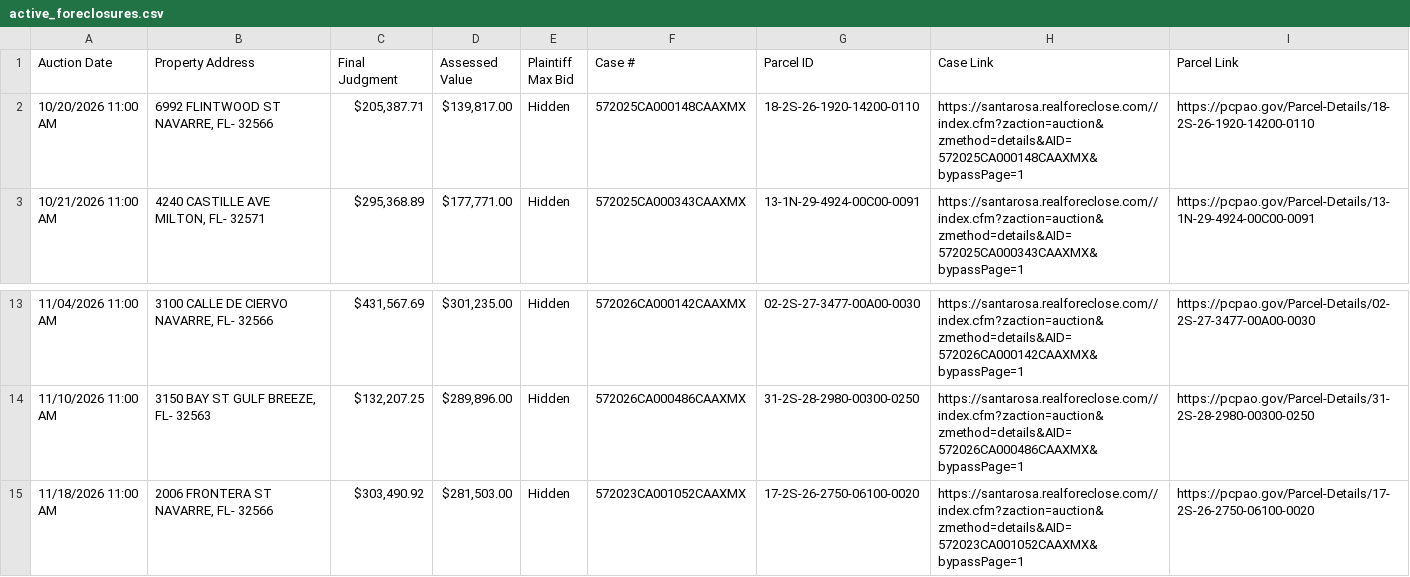
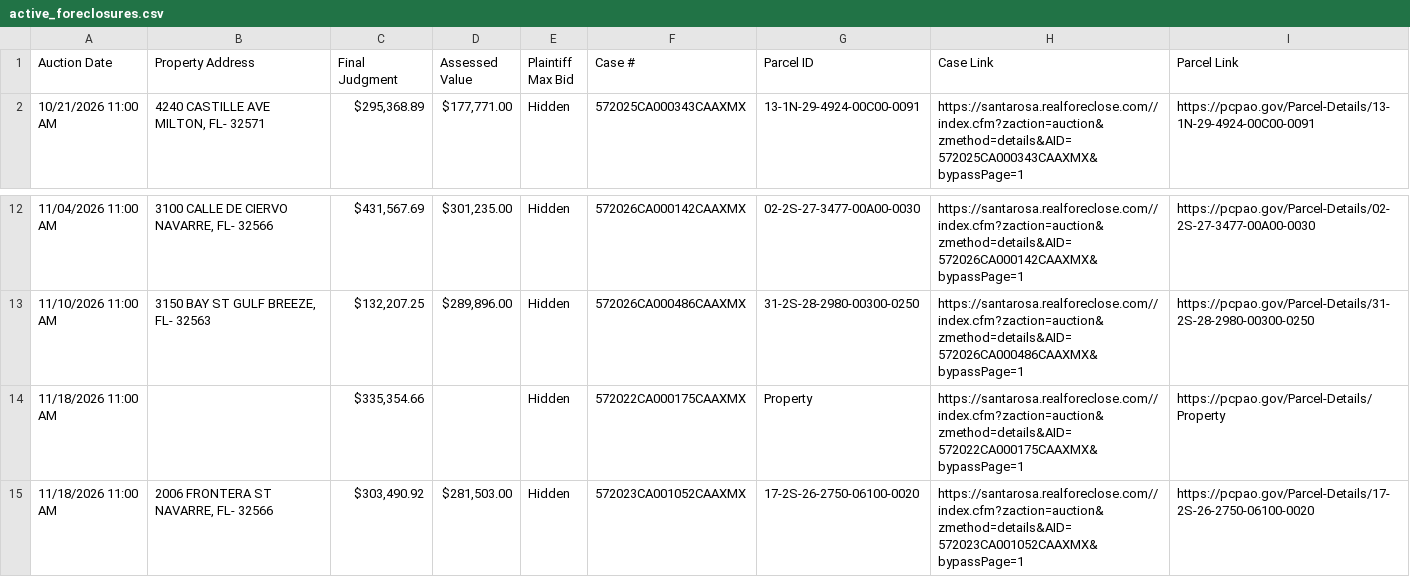
Before and after one commit to figlesias7/realforeclose-santarosa, a CSV file: data/active_foreclosures.csv, drawn as a sheet; only a part is shown, gaps mark what is left out.

```diff
--- a/data/active_foreclosures.csv
+++ b/data/active_foreclosures.csv
@@ -1,3 +1,2 @@
 Auction Date,Property Address,Final Judgment,Assessed Value,Plaintiff Max Bid,Case #,Parcel ID,Case Link,Parcel Link
-10/20/2026 11:00 AM,"6992 FLINTWOOD ST NAVARRE, FL- 32566","$205,387.71","$139,817.00",Hidden,572025CA000148CAAXMX,18-2S-26-1920-14200-0110,https://santarosa.realforeclose.com//index.cfm?zaction=auction&zmethod=details&AID=572025CA000148CAAXMX&bypassPage=1,https://pcpao.gov/Parcel-Details/18-2S-26-1920-14200-0110
 10/21/2026 11:00 AM,"4240 CASTILLE AVE MILTON, FL- 32571","$295,368.89","$177,771.00",Hidden,572025CA000343CAAXMX,13-1N-29-4924-00C00-0091,https://santarosa.realforeclose.com//index.cfm?zaction=auction&zmethod=details&AID=572025CA000343CAAXMX&bypassPage=1,https://pcpao.gov/Parcel-Details/13-1N-29-4924-00C00-0091
@@ -14,2 +13,3 @@ Auction Date,Property Address,Final Judgment,Assessed Value,Plaintiff Max Bid,Ca
 11/10/2026 11:00 AM,"3150 BAY ST GULF BREEZE, FL- 32563","$132,207.25","$289,896.00",Hidden,572026CA000486CAAXMX,31-2S-28-2980-00300-0250,https://santarosa.realforeclose.com//index.cfm?zaction=auction&zmethod=details&AID=572026CA000486CAAXMX&bypassPage=1,https://pcpao.gov/Parcel-Details/31-2S-28-2980-00300-0250
+11/18/2026 11:00 AM,,"$335,354.66",,Hidden,572022CA000175CAAXMX,Property,https://santarosa.realforeclose.com//index.cfm?zaction=auction&zmethod=details&AID=572022CA000175CAAXMX&bypassPage=1,https://pcpao.gov/Parcel-Details/Property
 11/18/2026 11:00 AM,"2006 FRONTERA ST NAVARRE, FL- 32566","$303,490.92","$281,503.00",Hidden,572023CA001052CAAXMX,17-2S-26-2750-06100-0020,https://santarosa.realforeclose.com//index.cfm?zaction=auction&zmethod=details&AID=572023CA001052CAAXMX&bypassPage=1,https://pcpao.gov/Parcel-Details/17-2S-26-2750-06100-0020
```
Also changed, not shown: data/event_log.csv, 3 other files.
